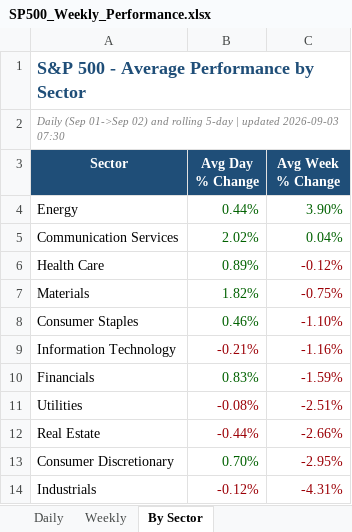
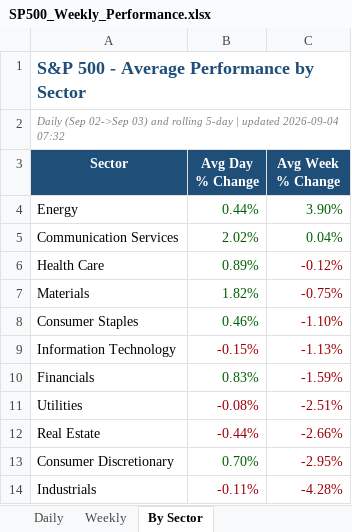
Before and after one commit to loganday2018-svg/sp500-dashboard, an Excel workbook: SP500_Weekly_Performance.xlsx, sheet By Sector, drawn as a sheet; values as stored, in another font and other column widths than the file's, no borders; the diff names each change by its address in the sheet, - before the commit and + after, or states it on an @@ line.

```diff
--- a/SP500_Weekly_Performance.xlsx (sheet By Sector)
+++ b/SP500_Weekly_Performance.xlsx (sheet By Sector)
-A2 (Sector): Daily (Sep 01->Sep 02) and rolling 5-day | updated 2026-09-03 07:30
+A2 (Sector): Daily (Sep 02->Sep 03) and rolling 5-day | updated 2026-09-04 07:32
-B9 (Avg Day % Change): -0.21%
+B9 (Avg Day % Change): -0.15%
-C9 (Avg Week % Change): -1.16%
+C9 (Avg Week % Change): -1.13%
-B14 (Avg Day % Change): -0.12%
+B14 (Avg Day % Change): -0.11%
-C14 (Avg Week % Change): -4.31%
+C14 (Avg Week % Change): -4.28%
```
Also changed, not shown: sheet Daily, sheet Weekly, 1 other file.
